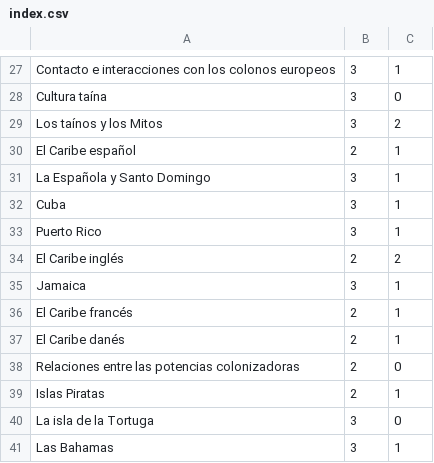
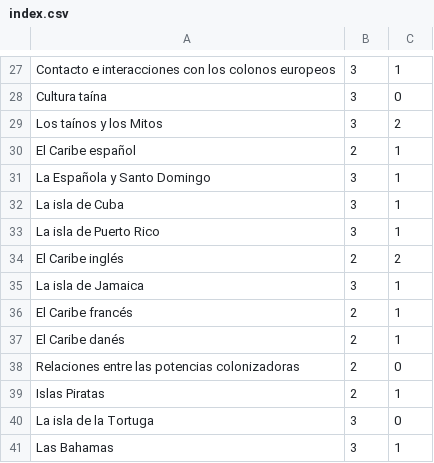
Before and after one commit to gwannon/ArrrCthulhu, a CSV file: index.csv, drawn as a sheet; only a part is shown, gaps mark what is left out.

```diff
--- a/index.csv
+++ b/index.csv
@@ -31,6 +31,6 @@ El Caribe español,2,1
 La Española y Santo Domingo,3,1
-Cuba,3,1
-Puerto Rico,3,1
+La isla de Cuba,3,1
+La isla de Puerto Rico,3,1
 El Caribe inglés,2,2
-Jamaica,3,1
+La isla de Jamaica,3,1
 El Caribe francés,2,1
```
Also changed, not shown: 2 other files.
